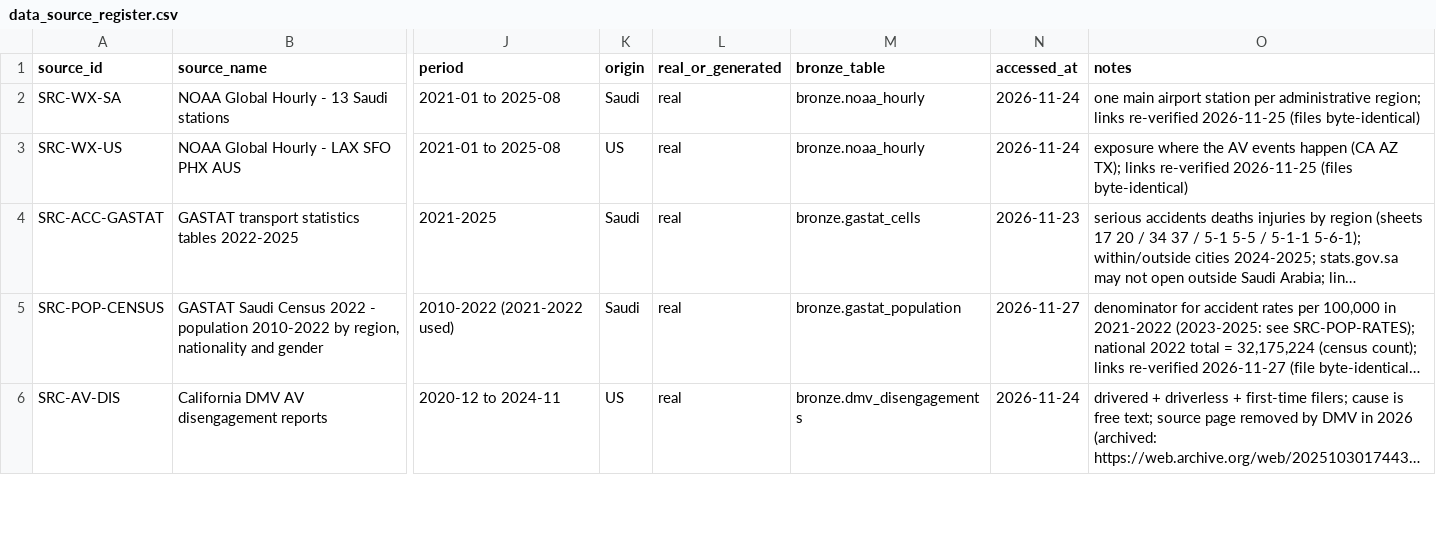
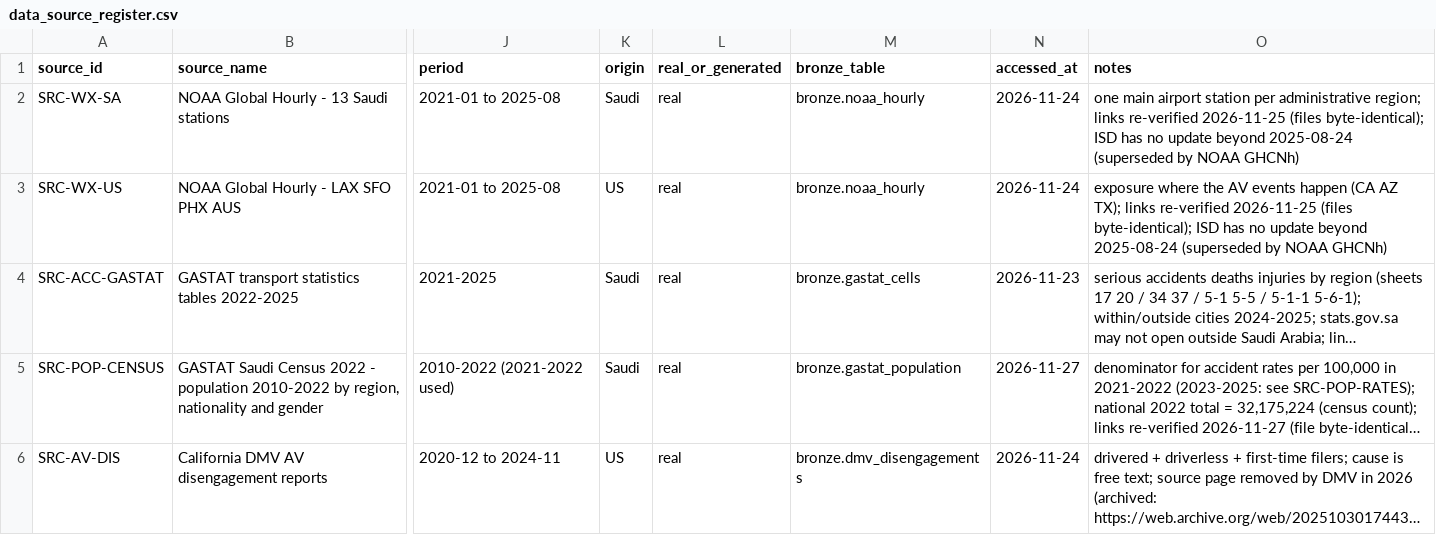
Before and after one commit to farahatsaafan/AV-Ready-Saudi, a CSV file: docs/data_source_register.csv, drawn as a sheet; only a part is shown, gaps mark what is left out; long unchanged cells end in …; the diff names each change by its address in the sheet, - before the commit and + after, or states it on an @@ line.

```diff
--- a/docs/data_source_register.csv
+++ b/docs/data_source_register.csv
-O2 (notes): …2026-11-25 (files byte-identical)
+O2 (notes): …2026-11-25 (files byte-identical); ISD has no update beyond 2025-08-24 (superseded by NOAA GHCNh)
-O3 (notes): …2026-11-25 (files byte-identical)
+O3 (notes): …2026-11-25 (files byte-identical); ISD has no update beyond 2025-08-24 (superseded by NOAA GHCNh)
```
Also changed, not shown: 7 other files.
